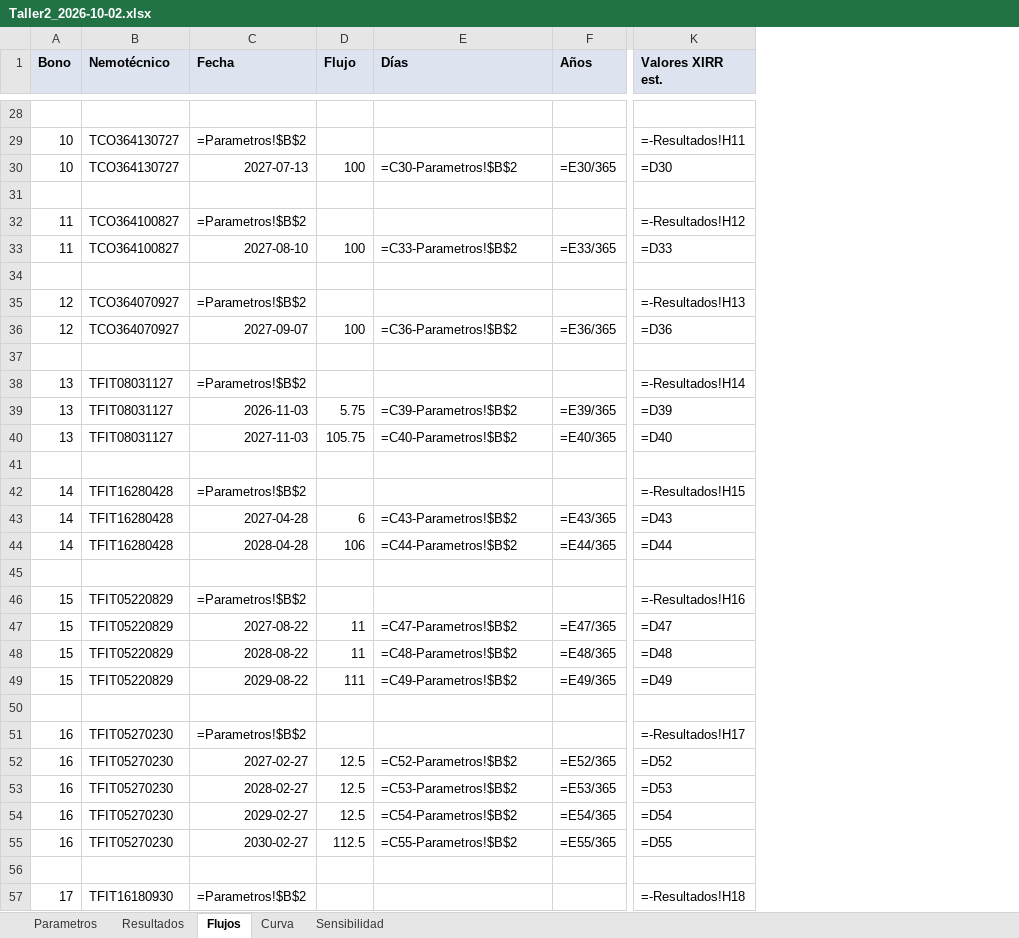
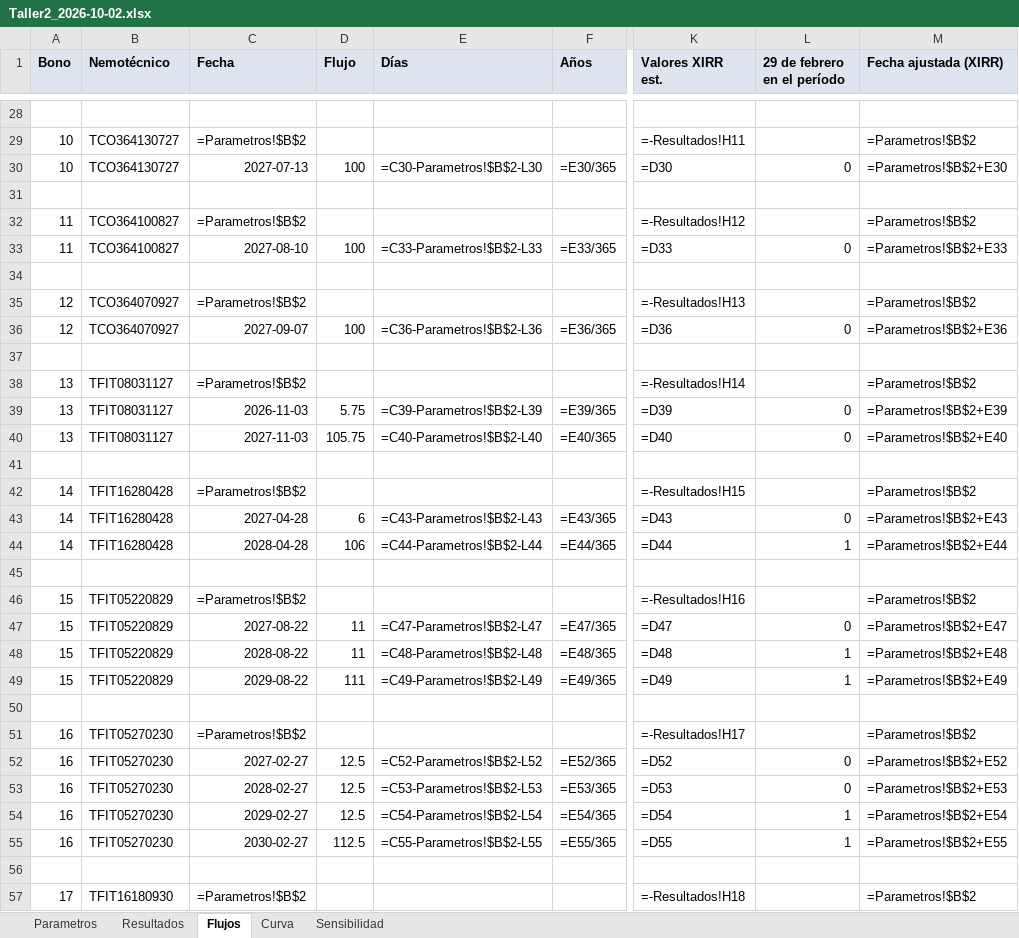
Before and after one commit to Epalaciol/robo-advisor, an Excel workbook: entregas/taller-2/Taller2_2026-10-02.xlsx, sheet Flujos, drawn as a sheet; only a part is shown, gaps mark what is left out; values as stored, in another font and other column widths than the file's, no borders; formulas without a stored value are shown as written; the diff covers the shown part only; the diff names each change by its address in the sheet, - before the commit and + after, or states it on an @@ line.

```diff
--- a/entregas/taller-2/Taller2_2026-10-02.xlsx (sheet Flujos)
+++ b/entregas/taller-2/Taller2_2026-10-02.xlsx (sheet Flujos)
+column L (29 de febrero en el período), rows 30-55: 0 |  |  | 0 |  |  | 0 |  |  | 0 | 0 |  |  | 0 | 1 |  |  | 0 | 1 | 1 |  |  | 0 | 0 | 1 | 1
+column M (Fecha ajustada (XIRR)), rows 29-57: =Parametros!$B$2 | =Parametros!$B$2+E30 |  | =Parametros!$B$2 | =Parametros!$B$2+E33 |  | =Parametros!$B$2 | =Parametros!$B$2+E36 |  | =Parametros!$B$2 | =Parametros!$B$2+E39 | =Parametros!$B$2+E40 |  | =Parametros!$B$2 | =Parametros!$B$2+E43 | =Parametros!$B$2+E44 |  | =Parametros!$B$2 | =Parametros!$B$2+E47 | =Parametros!$B$2+E48 | =Parametros!$B$2+E49 |  | =Parametros!$B$2 | =Parametros!$B$2+E52 | =Parametros!$B$2+E53 | =Parametros!$B$2+E54 | =Parametros!$B$2+E55 |  | =Parametros!$B$2
-E30 (Días): =C30-Parametros!$B$2
+E30 (Días): =C30-Parametros!$B$2-L30
-E33 (Días): =C33-Parametros!$B$2
+E33 (Días): =C33-Parametros!$B$2-L33
-E36 (Días): =C36-Parametros!$B$2
+E36 (Días): =C36-Parametros!$B$2-L36
-E39 (Días): =C39-Parametros!$B$2
+E39 (Días): =C39-Parametros!$B$2-L39
-E40 (Días): =C40-Parametros!$B$2
+E40 (Días): =C40-Parametros!$B$2-L40
-E43 (Días): =C43-Parametros!$B$2
+E43 (Días): =C43-Parametros!$B$2-L43
-E44 (Días): =C44-Parametros!$B$2
+E44 (Días): =C44-Parametros!$B$2-L44
-E47 (Días): =C47-Parametros!$B$2
+E47 (Días): =C47-Parametros!$B$2-L47
-E48 (Días): =C48-Parametros!$B$2
+E48 (Días): =C48-Parametros!$B$2-L48
-E49 (Días): =C49-Parametros!$B$2
+E49 (Días): =C49-Parametros!$B$2-L49
-E52 (Días): =C52-Parametros!$B$2
+E52 (Días): =C52-Parametros!$B$2-L52
-E53 (Días): =C53-Parametros!$B$2
+E53 (Días): =C53-Parametros!$B$2-L53
-E54 (Días): =C54-Parametros!$B$2
+E54 (Días): =C54-Parametros!$B$2-L54
-E55 (Días): =C55-Parametros!$B$2
+E55 (Días): =C55-Parametros!$B$2-L55
```
Also changed, not shown: 172 edited cells elsewhere in this sheet, sheet Resultados, sheet Sensibilidad, sheet Parametros, 17 other files.
